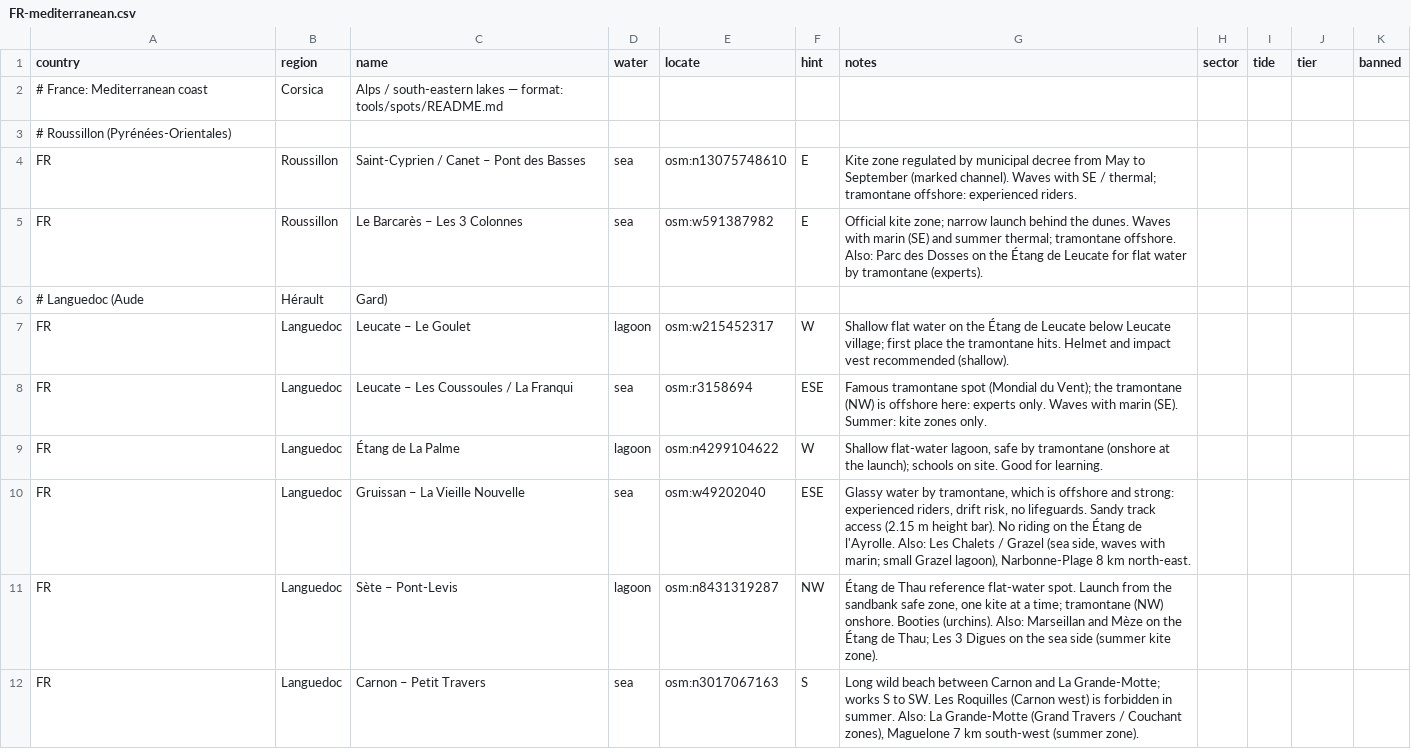
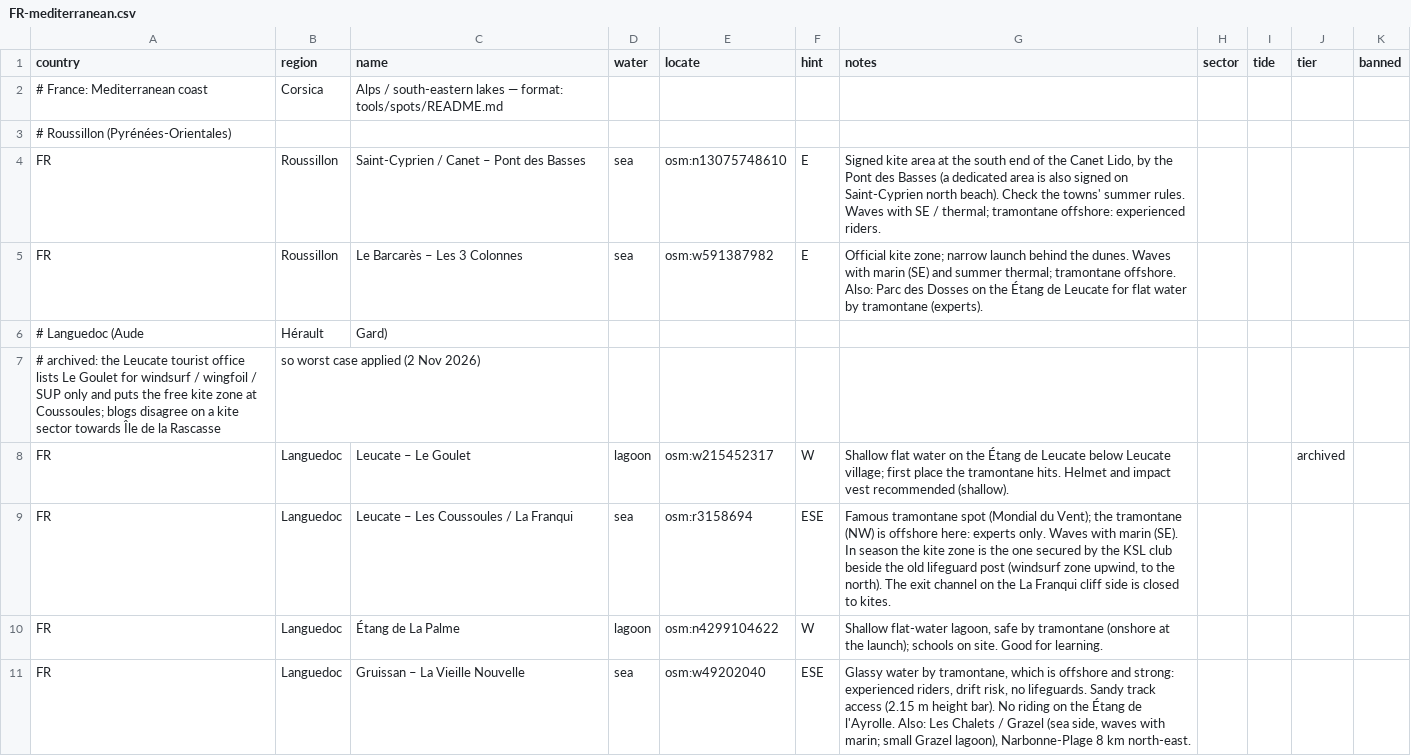
Before and after one commit to benjcvd/wheretokite, a CSV file: tools/spots/FR-mediterranean.csv, drawn as a sheet; only a part is shown; the shorter side is filled out with more unchanged rows.

```diff
--- a/tools/spots/FR-mediterranean.csv
+++ b/tools/spots/FR-mediterranean.csv
@@ -3,7 +3,8 @@ country,region,name,water,locate,hint,notes,sector,tide,tier,banned
 # Roussillon (Pyrénées-Orientales)
-FR,Roussillon,Saint-Cyprien / Canet – Pont des Basses,sea,osm:n13075748610,E,Kite zone regulated by municipal decree from May to September (marked channel). Waves with SE / thermal; tramontane offshore: experienced riders.,,,,
+FR,Roussillon,Saint-Cyprien / Canet – Pont des Basses,sea,osm:n13075748610,E,"Signed kite area at the south end of the Canet Lido, by the Pont des Basses (a dedicated area is also signed on Saint-Cyprien north beach). Check the towns' summer rules. Waves with SE / thermal; tramontane offshore: experienced riders.",,,,
 FR,Roussillon,Le Barcarès – Les 3 Colonnes,sea,osm:w591387982,E,Official kite zone; narrow launch behind the dunes. Waves with marin (SE) and summer thermal; tramontane offshore. Also: Parc des Dosses on the Étang de Leucate for flat water by tramontane (experts).,,,,
 # Languedoc (Aude, Hérault, Gard)
-FR,Languedoc,Leucate – Le Goulet,lagoon,osm:w215452317,W,Shallow flat water on the Étang de Leucate below Leucate village; first place the tramontane hits. Helmet and impact vest recommended (shallow).,,,,
-FR,Languedoc,Leucate – Les Coussoules / La Franqui,sea,osm:r3158694,ESE,Famous tramontane spot (Mondial du Vent); the tramontane (NW) is offshore here: experts only. Waves with marin (SE). Summer: kite zones only.,,,,
+# archived: the Leucate tourist office lists Le Goulet for windsurf / wingfoil / SUP only and puts the free kite zone at Coussoules; blogs disagree on a kite sector towards Île de la Rascasse, so worst case applied (2 Nov 2026)
+FR,Languedoc,Leucate – Le Goulet,lagoon,osm:w215452317,W,Shallow flat water on the Étang de Leucate below Leucate village; first place the tramontane hits. Helmet and impact vest recommended (shallow).,,,archived,
+FR,Languedoc,Leucate – Les Coussoules / La Franqui,sea,osm:r3158694,ESE,"Famous tramontane spot (Mondial du Vent); the tramontane (NW) is offshore here: experts only. Waves with marin (SE). In season the kite zone is the one secured by the KSL club beside the old lifeguard post (windsurf zone upwind, to the north). The exit channel on the La Franqui cliff side is closed to kites.",,,,
 FR,Languedoc,Étang de La Palme,lagoon,osm:n4299104622,W,"Shallow flat-water lagoon, safe by tramontane (onshore at the launch); schools on site. Good for learning.",,,,
```
Also changed, not shown: 1 other file.
